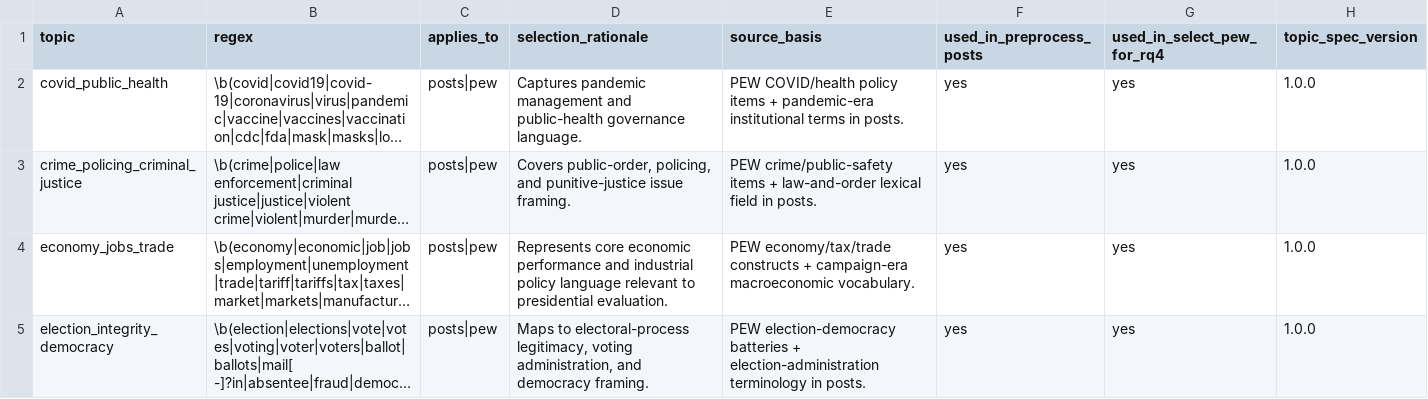
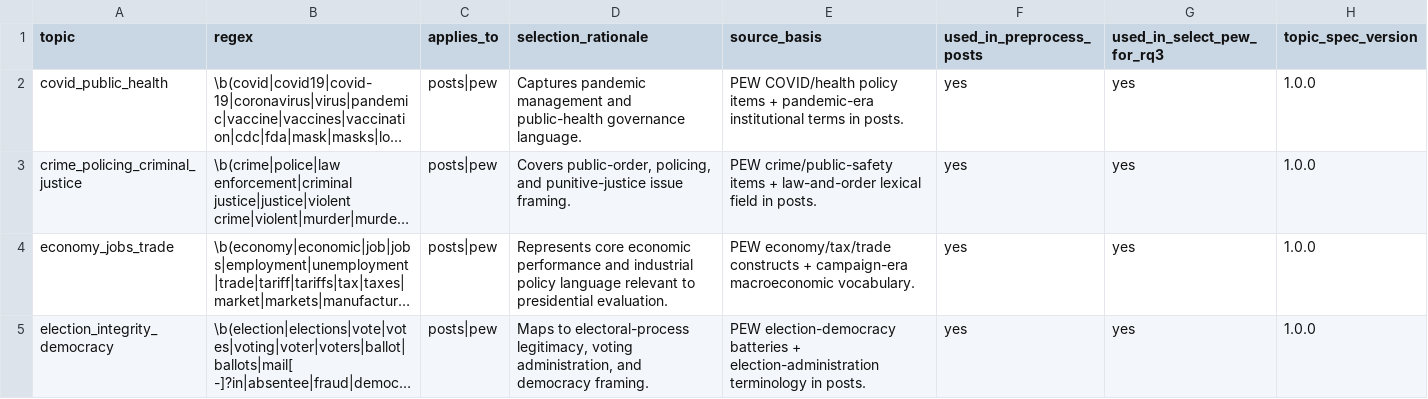
Before and after one commit to VictorMYeste/trump-moral-audiences-pipeline, a CSV file: docs/artifacts/methods/topic_patterns.csv, drawn as a sheet; only a part is shown; long unchanged cells end in …; the diff names each change by its address in the sheet, - before the commit and + after, or states it on an @@ line.

```diff
--- a/docs/artifacts/methods/topic_patterns.csv
+++ b/docs/artifacts/methods/topic_patterns.csv
-G1: used_in_select_pew_for_rq4
+G1: used_in_select_pew_for_rq3
```
Also changed, not shown: docs/artifacts/methods/filter_table.csv, docs/artifacts/methods/pew_selection_rules.csv, 24 other files.
